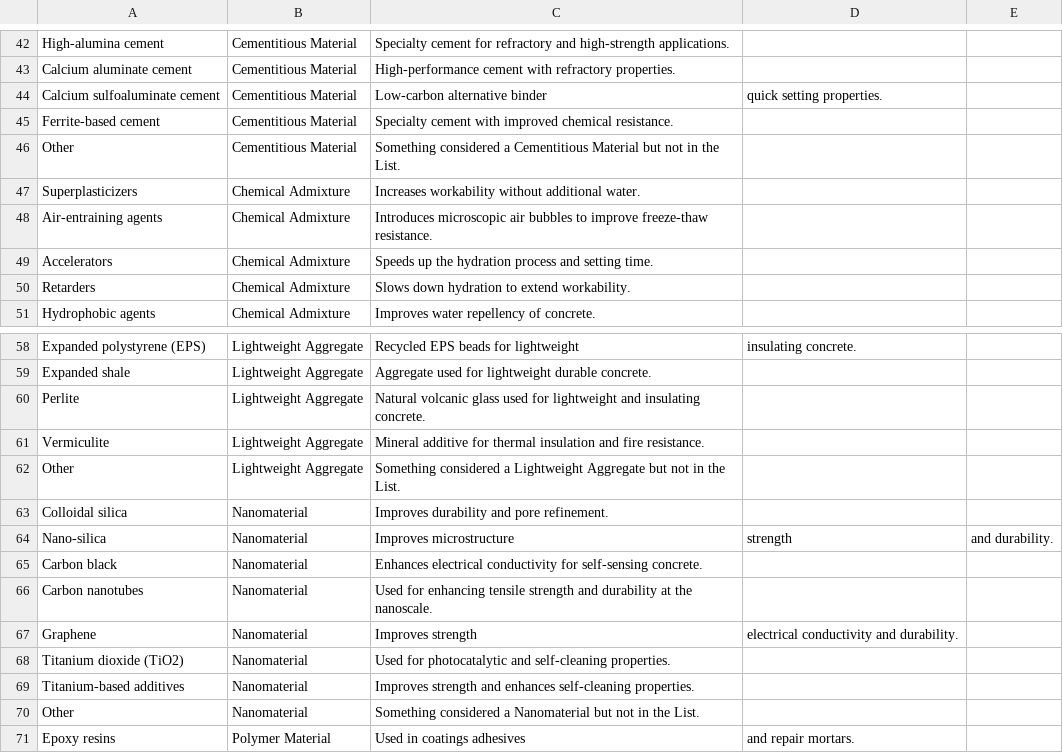
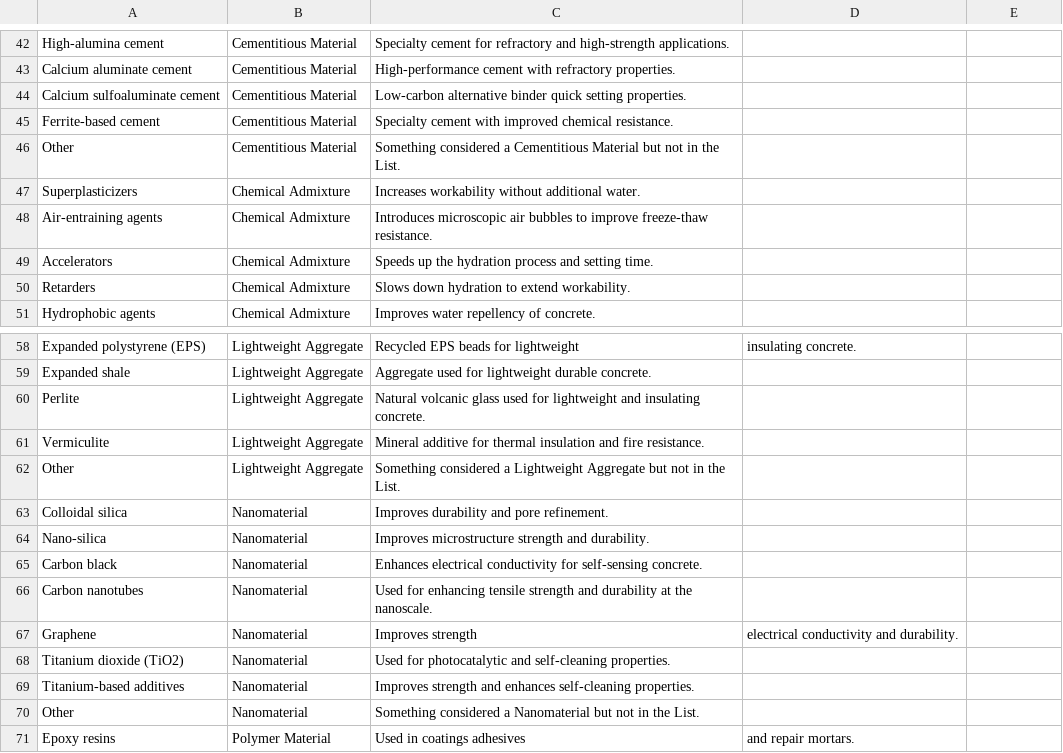
Before and after one commit to TManninger-smg/SMDC, a CSV file: Materials.CSV, drawn as a sheet; only a part is shown, gaps mark what is left out.

Commit message:
Update Materials.CSV

```diff
--- a/Materials.CSV
+++ b/Materials.CSV
@@ -43,3 +43,3 @@ High-alumina cement,Cementitious Material,Specialty cement for refractory and hi
 Calcium aluminate cement,Cementitious Material,High-performance cement with refractory properties.
-Calcium sulfoaluminate cement,Cementitious Material,Low-carbon alternative binder, quick setting properties.
+Calcium sulfoaluminate cement,Cementitious Material,Low-carbon alternative binder quick setting properties.
 Ferrite-based cement,Cementitious Material,Specialty cement with improved chemical resistance.
@@ -63,3 +63,3 @@ Other,Lightweight Aggregate,Something considered a Lightweight Aggregate but not
 Colloidal silica,Nanomaterial,Improves durability and pore refinement.
-Nano-silica,Nanomaterial,Improves microstructure, strength, and durability.
+Nano-silica,Nanomaterial,Improves microstructure strength and durability.
 Carbon black,Nanomaterial,Enhances electrical conductivity for self-sensing concrete.
```
